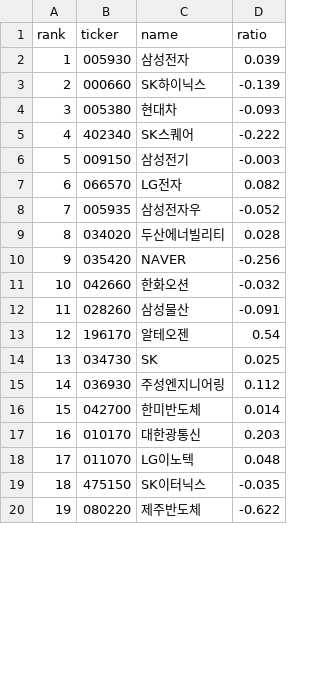
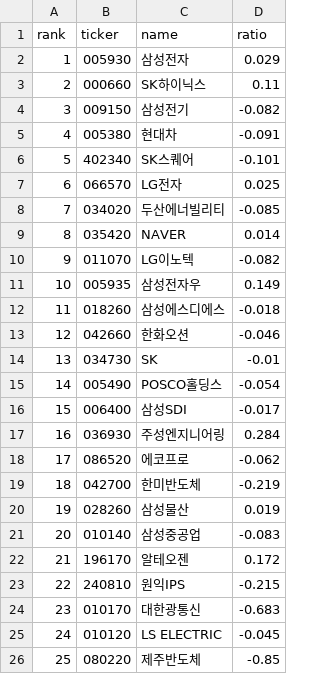
Before and after one commit to sosonamso/engi_stock_ai, a CSV file: supply_scan_kr.csv, drawn as a sheet; only a part is shown; removed rows and columns are numbered as before the commit, all else as after; the diff covers the shown part only; the diff names each change by its address in the sheet, - before the commit and + after, or states it on an @@ line.

```diff
--- a/supply_scan_kr.csv
+++ b/supply_scan_kr.csv
-D2 (ratio): 0.039
+D2 (ratio): 0.029
-D3 (ratio): -0.139
+D3 (ratio): 0.11
+row 4: 3 | 009150 | 삼성전기 | -0.082
@@ column A (rank) renumbered between rows 5 and 30 @@
-D5 (ratio): -0.093
+D5 (ratio): -0.091
-D6 (ratio): -0.222
+D6 (ratio): -0.101
-row 6: 5 | 009150 | 삼성전기 | -0.003
-D7 (ratio): 0.082
+D7 (ratio): 0.025
-row 8: 7 | 005935 | 삼성전자우 | -0.052
-D8 (ratio): 0.028
+D8 (ratio): -0.085
-D9 (ratio): -0.256
+D9 (ratio): 0.014
+row 10: 9 | 011070 | LG이노텍 | -0.082
+row 11: 10 | 005935 | 삼성전자우 | 0.149
+row 12: 11 | 018260 | 삼성에스디에스 | -0.018
-D13 (ratio): -0.032
+D13 (ratio): -0.046
-row 12: 11 | 028260 | 삼성물산 | -0.091
-row 13: 12 | 196170 | 알테오젠 | 0.54
-D14 (ratio): 0.025
+D14 (ratio): -0.01
+row 15: 14 | 005490 | POSCO홀딩스 | -0.054
+row 16: 15 | 006400 | 삼성SDI | -0.017
-D17 (ratio): 0.112
+D17 (ratio): 0.284
+row 18: 17 | 086520 | 에코프로 | -0.062
-D19 (ratio): 0.014
+D19 (ratio): -0.219
+row 20: 19 | 028260 | 삼성물산 | 0.019
+row 21: 20 | 010140 | 삼성중공업 | -0.083
+row 22: 21 | 196170 | 알테오젠 | 0.172
+row 23: 22 | 240810 | 원익IPS | -0.215
-D24 (ratio): 0.203
+D24 (ratio): -0.683
-row 18: 17 | 011070 | LG이노텍 | 0.048
-row 19: 18 | 475150 | SK이터닉스 | -0.035
+row 25: 24 | 010120 | LS ELECTRIC | -0.045
-D26 (ratio): -0.622
+D26 (ratio): -0.85
```
Also changed, not shown: 4 added rows, 9 removed rows and 1 edited cell elsewhere in this file, supply_signals_kr.csv.
